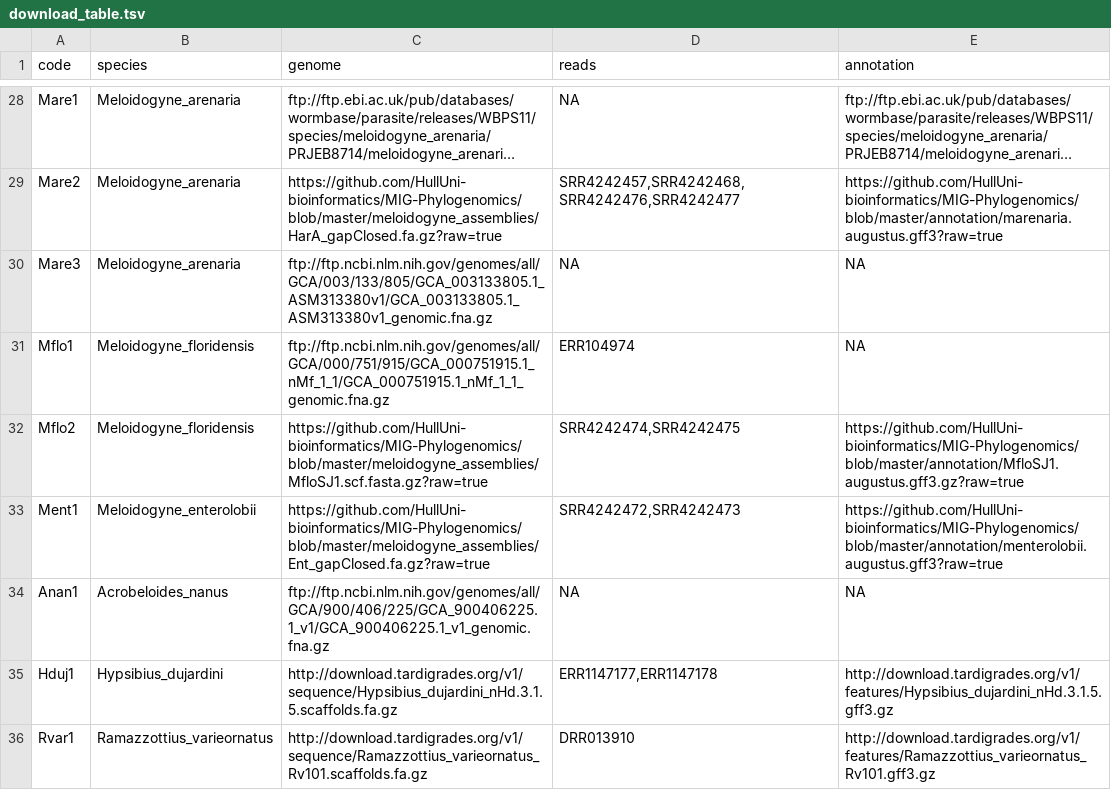
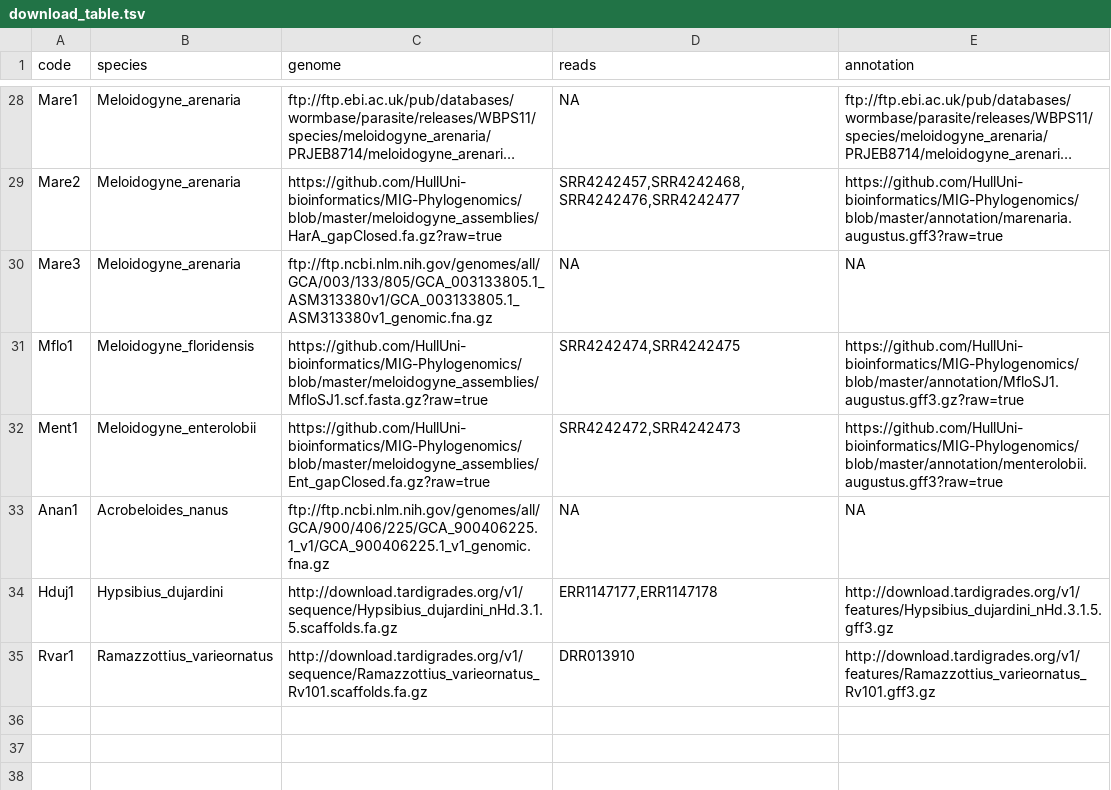
Before and after one commit to KamilSJaron/genomic-features-of-parthenogenetic-animals, a TSV file: tables/download_table.tsv, drawn as a sheet; only a part is shown, gaps mark what is left out; long unchanged cells end in ….

Commit message:
removed Mflo1 and renamed Mflo2 to Mflo1 as there is no benefit in using both

```diff
--- a/tables/download_table.tsv
+++ b/tables/download_table.tsv
@@ -30,4 +30,3 @@ Mare2	Meloidogyne_arenaria	https://github.com/HullUni-bioinformatics/MIG-Phyloge
 Mare3	Meloidogyne_arenaria	ftp://ftp.ncbi.nlm.nih.gov/genomes/all/GCA/003/133/805/GCA_003133805.1_ASM313380v1/GCA_003133805.1_ASM313380v1_genomic.fna.gz	NA	NA
-Mflo1	Meloidogyne_floridensis	ftp://ftp.ncbi.nlm.nih.gov/genomes/all/GCA/000/751/915/GCA_000751915.1_nMf_1_1/GCA_000751915.1_nMf_1_1_genomic.fna.gz	ERR104974	NA
-Mflo2	Meloidogyne_floridensis	https://github.com/HullUni-bioinformatics/MIG-Phylogenomics/blob/master/meloidogyne_assemblies/MfloSJ1.scf.fasta.gz?raw=true	SRR4242474,SRR4242475	https://github.com/HullUni-bioinformatics/MIG-Phylogenomics/blob/master/annotation/MfloSJ1.augustus.gff3.gz?raw=true
+Mflo1	Meloidogyne_floridensis	https://github.com/HullUni-bioinformatics/MIG-Phylogenomics/blob/master/meloidogyne_assemblies/MfloSJ1.scf.fasta.gz?raw=true	SRR4242474,SRR4242475	https://github.com/HullUni-bioinformatics/MIG-Phylogenomics/blob/master/annotation/MfloSJ1.augustus.gff3.gz?raw=true
 Ment1	Meloidogyne_enterolobii	https://github.com/HullUni-bioinformatics/MIG-Phylogenomics/blob/master/meloidogyne_assemblies/Ent_gapClosed.fa.gz?raw=true	SRR4242472,SRR4242473	https://github.com/HullUni-bioinformatics/MIG-Phylogenomics/blob/master/annotation/menterolobii.augustus.gff3?raw=true
```
Also changed, not shown: tables/genome_table.tsv.
